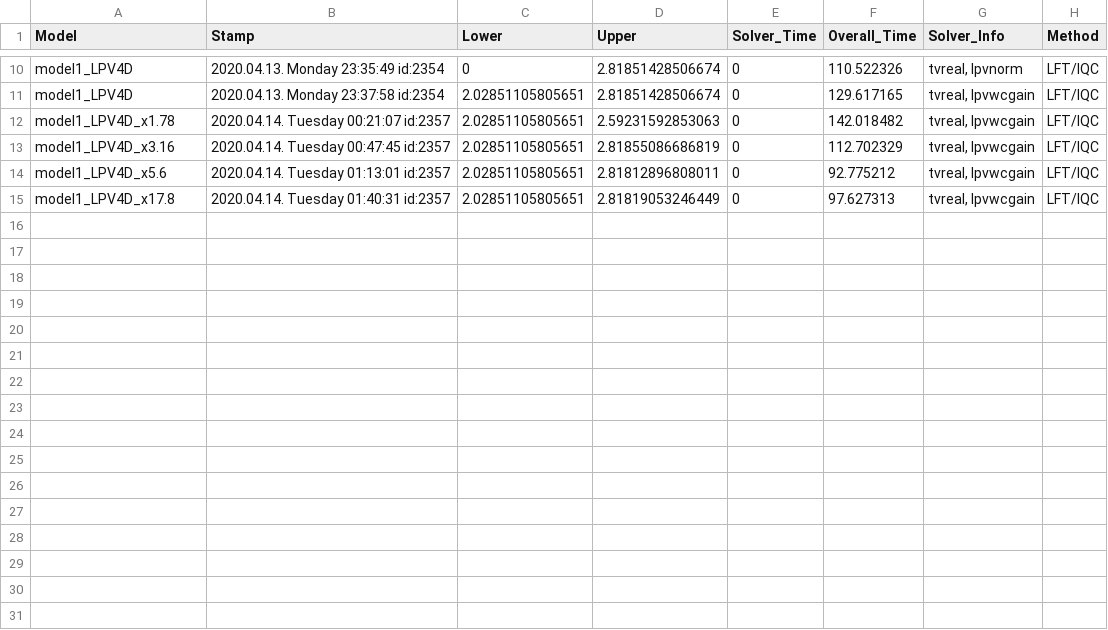
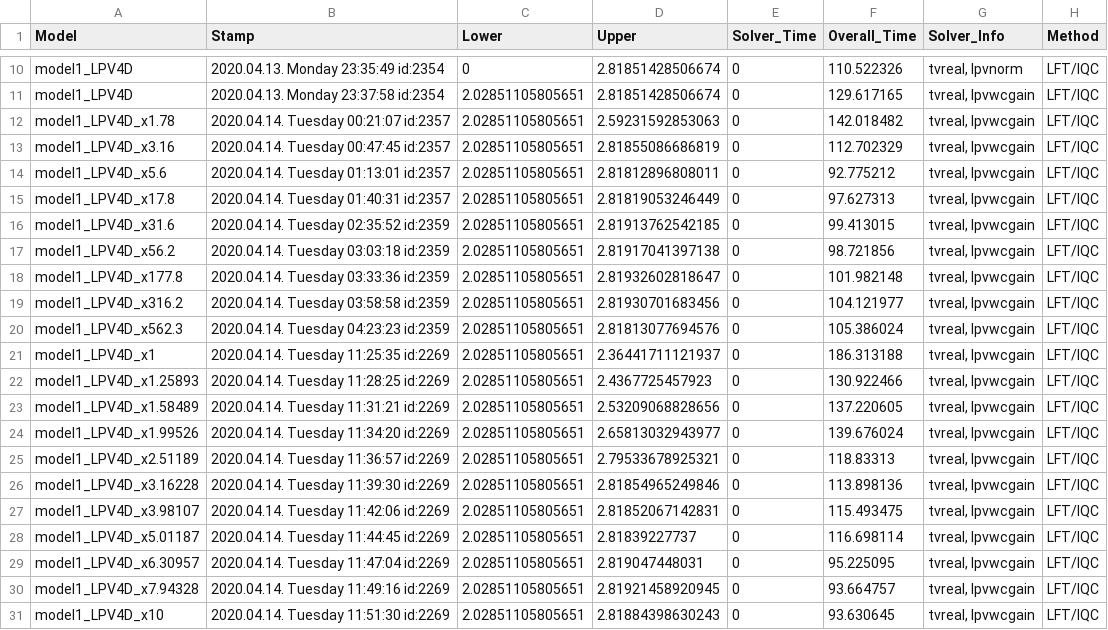
Before and after one commit to ppolcz/LPV_L2, a CSV file: workspace/results/LPVTools_Results.csv, drawn as a sheet; only a part is shown, gaps mark what is left out.

```diff
--- a/workspace/results/LPVTools_Results.csv
+++ b/workspace/results/LPVTools_Results.csv
@@ -15 +15,17 @@ model1_LPV4D_x5.6|2020.04.14. Tuesday 01:13:01 id:2357|2.02851105805651|2.818128
 model1_LPV4D_x17.8|2020.04.14. Tuesday 01:40:31 id:2357|2.02851105805651|2.81819053246449|0|97.627313|tvreal, lpvwcgain|LFT/IQC
+model1_LPV4D_x31.6|2020.04.14. Tuesday 02:35:52 id:2359|2.02851105805651|2.81913762542185|0|99.413015|tvreal, lpvwcgain|LFT/IQC
+model1_LPV4D_x56.2|2020.04.14. Tuesday 03:03:18 id:2359|2.02851105805651|2.81917041397138|0|98.721856|tvreal, lpvwcgain|LFT/IQC
+model1_LPV4D_x177.8|2020.04.14. Tuesday 03:33:36 id:2359|2.02851105805651|2.81932602818647|0|101.982148|tvreal, lpvwcgain|LFT/IQC
+model1_LPV4D_x316.2|2020.04.14. Tuesday 03:58:58 id:2359|2.02851105805651|2.81930701683456|0|104.121977|tvreal, lpvwcgain|LFT/IQC
+model1_LPV4D_x562.3|2020.04.14. Tuesday 04:23:23 id:2359|2.02851105805651|2.81813077694576|0|105.386024|tvreal, lpvwcgain|LFT/IQC
+model1_LPV4D_x1|2020.04.14. Tuesday 11:25:35 id:2269|2.02851105805651|2.36441711121937|0|186.313188|tvreal, lpvwcgain|LFT/IQC
+model1_LPV4D_x1.25893|2020.04.14. Tuesday 11:28:25 id:2269|2.02851105805651|2.4367725457923|0|130.922466|tvreal, lpvwcgain|LFT/IQC
+model1_LPV4D_x1.58489|2020.04.14. Tuesday 11:31:21 id:2269|2.02851105805651|2.53209068828656|0|137.220605|tvreal, lpvwcgain|LFT/IQC
+model1_LPV4D_x1.99526|2020.04.14. Tuesday 11:34:20 id:2269|2.02851105805651|2.65813032943977|0|139.676024|tvreal, lpvwcgain|LFT/IQC
+model1_LPV4D_x2.51189|2020.04.14. Tuesday 11:36:57 id:2269|2.02851105805651|2.79533678925321|0|118.83313|tvreal, lpvwcgain|LFT/IQC
+model1_LPV4D_x3.16228|2020.04.14. Tuesday 11:39:30 id:2269|2.02851105805651|2.81854965249846|0|113.898136|tvreal, lpvwcgain|LFT/IQC
+model1_LPV4D_x3.98107|2020.04.14. Tuesday 11:42:06 id:2269|2.02851105805651|2.81852067142831|0|115.493475|tvreal, lpvwcgain|LFT/IQC
+model1_LPV4D_x5.01187|2020.04.14. Tuesday 11:44:45 id:2269|2.02851105805651|2.81839227737|0|116.698114|tvreal, lpvwcgain|LFT/IQC
+model1_LPV4D_x6.30957|2020.04.14. Tuesday 11:47:04 id:2269|2.02851105805651|2.819047448031|0|95.225095|tvreal, lpvwcgain|LFT/IQC
+model1_LPV4D_x7.94328|2020.04.14. Tuesday 11:49:16 id:2269|2.02851105805651|2.81921458920945|0|93.664757|tvreal, lpvwcgain|LFT/IQC
+model1_LPV4D_x10|2020.04.14. Tuesday 11:51:30 id:2269|2.02851105805651|2.81884398630243|0|93.630645|tvreal, lpvwcgain|LFT/IQC
```
Also changed, not shown: workspace/results/Descriptor_Results.csv, workspace/results/IQCToolbox_Results.csv, 30 other files.
